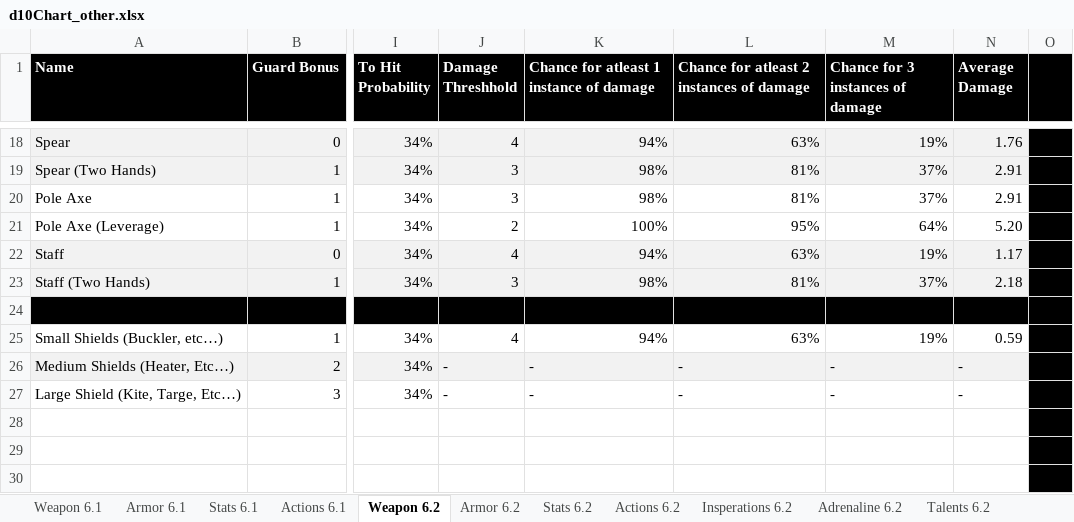
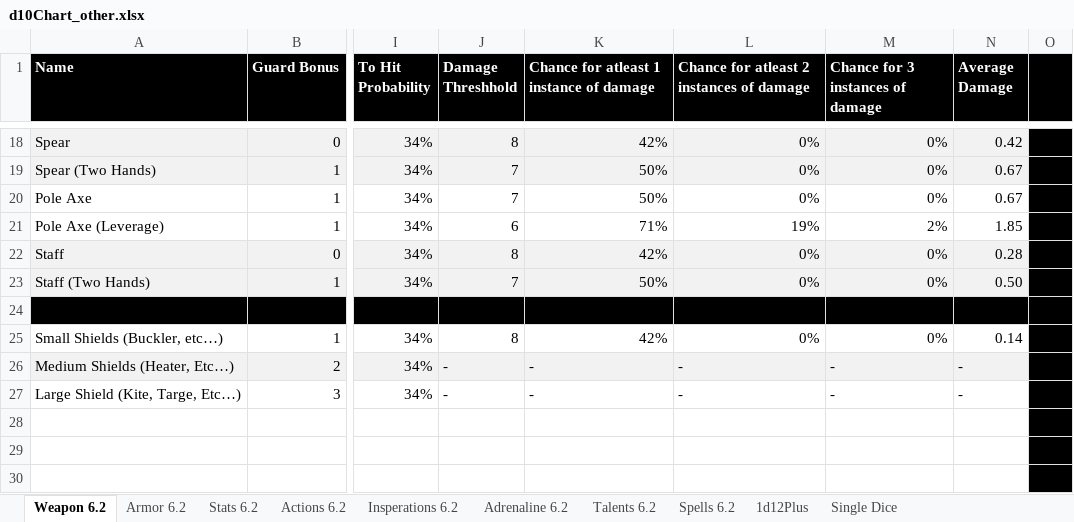
Before and after one commit to gstroe/MeleeGame, an Excel workbook: rules/d10Chart_other.xlsx, sheet Weapon 6.2, drawn as a sheet; only a part is shown, gaps mark what is left out; values as stored, in another font and other column widths than the file's, no borders; conditional formats not drawn; the diff covers the shown part only; the diff names each change by its address in the sheet, - before the commit and + after, or states it on an @@ line.

```diff
--- a/rules/d10Chart_other.xlsx (sheet Weapon 6.2)
+++ b/rules/d10Chart_other.xlsx (sheet Weapon 6.2)
@@ sheet tab hidden: Weapon 6.1 @@
@@ sheet tab hidden: Armor 6.1 @@
@@ sheet tab hidden: Stats 6.1 @@
@@ sheet tab hidden: Actions 6.1 @@
-J18 (Damage Threshhold): 4
+J18 (Damage Threshhold): 8
-K18: 94%
+K18: 42%
-L18: 63%
+L18: 0%
-M18 (Chance for 3 instances of damage): 19%
+M18 (Chance for 3 instances of damage): 0%
-N18 (Average Damage): 1.76
+N18 (Average Damage): 0.42
-J19:J20 (Damage Threshhold): 3
+J19:J20 (Damage Threshhold): 7
-K19:K20: 98%
+K19:K20: 50%
-L19:L20: 81%
+L19:L20: 0%
-M19:M20 (Chance for 3 instances of damage): 37%
+M19:M20 (Chance for 3 instances of damage): 0%
-N19:N20 (Average Damage): 2.91
+N19:N20 (Average Damage): 0.67
-J21 (Damage Threshhold): 2
+J21 (Damage Threshhold): 6
-K21: 100%
+K21: 71%
-L21: 95%
+L21: 19%
-M21 (Chance for 3 instances of damage): 64%
+M21 (Chance for 3 instances of damage): 2%
-N21 (Average Damage): 5.20
+N21 (Average Damage): 1.85
-J22 (Damage Threshhold): 4
+J22 (Damage Threshhold): 8
-K22: 94%
+K22: 42%
-L22: 63%
+L22: 0%
-M22 (Chance for 3 instances of damage): 19%
+M22 (Chance for 3 instances of damage): 0%
-N22 (Average Damage): 1.17
+N22 (Average Damage): 0.28
-J23 (Damage Threshhold): 3
+J23 (Damage Threshhold): 7
-K23: 98%
+K23: 50%
-L23: 81%
+L23: 0%
-M23 (Chance for 3 instances of damage): 37%
+M23 (Chance for 3 instances of damage): 0%
-N23 (Average Damage): 2.18
+N23 (Average Damage): 0.50
-J25 (Damage Threshhold): 4
+J25 (Damage Threshhold): 8
-K25: 94%
+K25: 42%
-L25: 63%
+L25: 0%
-M25 (Chance for 3 instances of damage): 19%
+M25 (Chance for 3 instances of damage): 0%
-N25 (Average Damage): 0.59
+N25 (Average Damage): 0.14
```
Also changed, not shown: 1 added row and 82 edited cells elsewhere in this sheet, sheet Spells 6.2, other sheet tabs, 1 other file.
